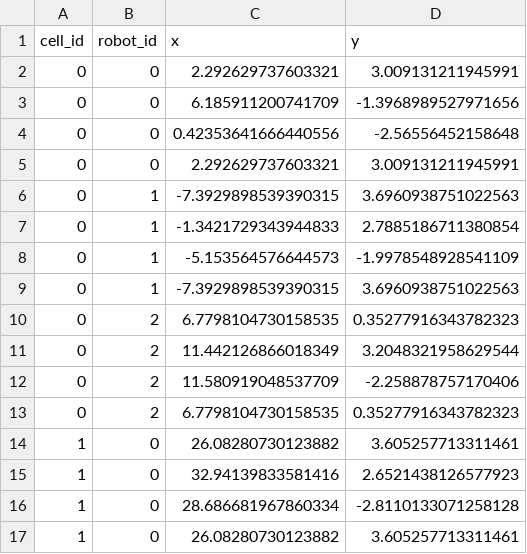
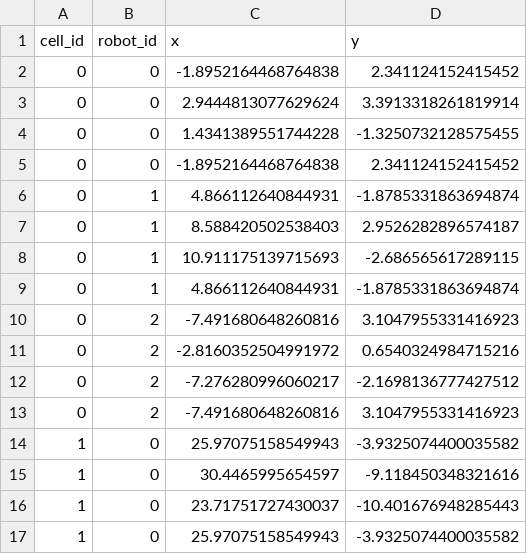
Before and after one commit to ks20447/diff_evo_swarm, a CSV file: patrol_data.csv, drawn as a sheet; only a part is shown; the diff covers the shown part only.

```diff
--- a/patrol_data.csv
+++ b/patrol_data.csv
@@ -1,17 +1,17 @@
 cell_id,robot_id,x,y
-0,0,2.292629737603321,3.009131211945991
-0,0,6.185911200741709,-1.3968989527971656
-0,0,0.42353641666440556,-2.56556452158648
-0,0,2.292629737603321,3.009131211945991
-0,1,-7.3929898539390315,3.6960938751022563
-0,1,-1.3421729343944833,2.7885186711380854
-0,1,-5.153564576644573,-1.9978548928541109
-0,1,-7.3929898539390315,3.6960938751022563
-0,2,6.7798104730158535,0.35277916343782323
-0,2,11.442126866018349,3.2048321958629544
-0,2,11.580919048537709,-2.258878757170406
-0,2,6.7798104730158535,0.35277916343782323
-1,0,26.08280730123882,3.605257713311461
-1,0,32.94139833581416,2.6521438126577923
-1,0,28.686681967860334,-2.8110133071258128
-1,0,26.08280730123882,3.605257713311461
+0,0,-1.8952164468764838,2.341124152415452
+0,0,2.9444813077629624,3.3913318261819914
+0,0,1.4341389551744228,-1.3250732128575455
+0,0,-1.8952164468764838,2.341124152415452
+0,1,4.866112640844931,-1.8785331863694874
+0,1,8.588420502538403,2.9526282896574187
+0,1,10.911175139715693,-2.686565617289115
+0,1,4.866112640844931,-1.8785331863694874
+0,2,-7.491680648260816,3.1047955331416923
+0,2,-2.8160352504991972,0.6540324984715216
+0,2,-7.276280996060217,-2.1698136777427512
+0,2,-7.491680648260816,3.1047955331416923
+1,0,25.97075158549943,-3.9325074400035582
+1,0,30.4465995654597,-9.118450348321616
+1,0,23.71751727430037,-10.401676948285443
+1,0,25.97075158549943,-3.9325074400035582
```
Also changed, not shown: 64 edited cells elsewhere in this file, 7 other files.
